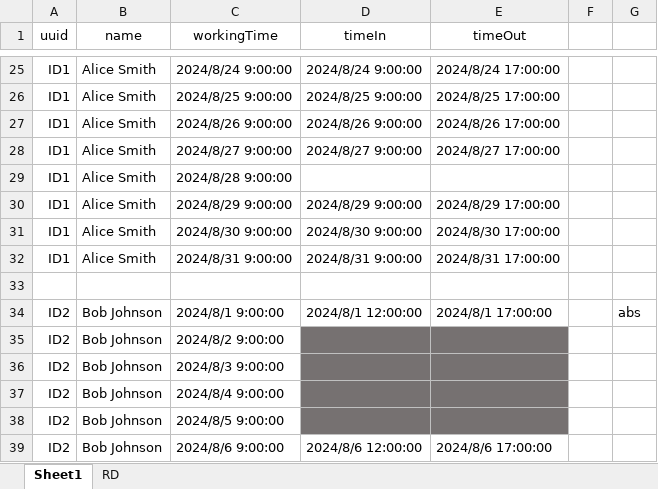
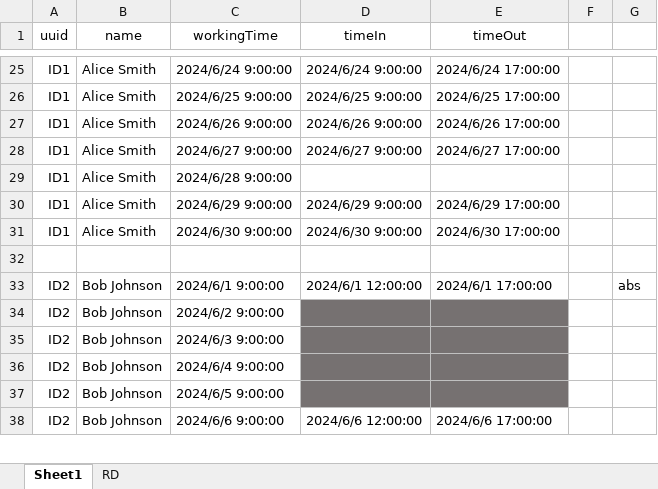
Before and after one commit to RedimRedim/final_capstone_backend_python, an Excel workbook: app/data/input_file6.xlsx, sheet Sheet1, drawn as a sheet; only a part is shown, gaps mark what is left out; values as stored, in another font and other column widths than the file's, no borders; removed rows and columns are numbered as before the commit, all else as after; the diff covers the shown part only; the diff names each change by its address in the sheet, - before the commit and + after, or states it on an @@ line.

```diff
--- a/app/data/input_file6.xlsx (sheet Sheet1)
+++ b/app/data/input_file6.xlsx (sheet Sheet1)
-C25 (workingTime): 2024/8/24 9:00:00
+C25 (workingTime): 2024/6/24 9:00:00
-D25 (timeIn): 2024/8/24 9:00:00
+D25 (timeIn): 2024/6/24 9:00:00
-E25 (timeOut): 2024/8/24 17:00:00
+E25 (timeOut): 2024/6/24 17:00:00
-C26 (workingTime): 2024/8/25 9:00:00
+C26 (workingTime): 2024/6/25 9:00:00
-D26 (timeIn): 2024/8/25 9:00:00
+D26 (timeIn): 2024/6/25 9:00:00
-E26 (timeOut): 2024/8/25 17:00:00
+E26 (timeOut): 2024/6/25 17:00:00
-C27 (workingTime): 2024/8/26 9:00:00
+C27 (workingTime): 2024/6/26 9:00:00
-D27 (timeIn): 2024/8/26 9:00:00
+D27 (timeIn): 2024/6/26 9:00:00
-E27 (timeOut): 2024/8/26 17:00:00
+E27 (timeOut): 2024/6/26 17:00:00
-C28 (workingTime): 2024/8/27 9:00:00
+C28 (workingTime): 2024/6/27 9:00:00
-D28 (timeIn): 2024/8/27 9:00:00
+D28 (timeIn): 2024/6/27 9:00:00
-E28 (timeOut): 2024/8/27 17:00:00
+E28 (timeOut): 2024/6/27 17:00:00
-C29 (workingTime): 2024/8/28 9:00:00
+C29 (workingTime): 2024/6/28 9:00:00
-C30 (workingTime): 2024/8/29 9:00:00
+C30 (workingTime): 2024/6/29 9:00:00
-D30 (timeIn): 2024/8/29 9:00:00
+D30 (timeIn): 2024/6/29 9:00:00
-E30 (timeOut): 2024/8/29 17:00:00
+E30 (timeOut): 2024/6/29 17:00:00
-C31 (workingTime): 2024/8/30 9:00:00
+C31 (workingTime): 2024/6/30 9:00:00
-D31 (timeIn): 2024/8/30 9:00:00
+D31 (timeIn): 2024/6/30 9:00:00
-E31 (timeOut): 2024/8/30 17:00:00
+E31 (timeOut): 2024/6/30 17:00:00
-row 32: ID1 | Alice Smith | 2024/8/31 9:00:00 | 2024/8/31 9:00:00 | 2024/8/31 17:00:00
-C33 (workingTime): 2024/8/1 9:00:00
+C33 (workingTime): 2024/6/1 9:00:00
-D33 (timeIn): 2024/8/1 12:00:00
+D33 (timeIn): 2024/6/1 12:00:00
-E33 (timeOut): 2024/8/1 17:00:00
+E33 (timeOut): 2024/6/1 17:00:00
-C34 (workingTime): 2024/8/2 9:00:00
+C34 (workingTime): 2024/6/2 9:00:00
-C35 (workingTime): 2024/8/3 9:00:00
+C35 (workingTime): 2024/6/3 9:00:00
-C36 (workingTime): 2024/8/4 9:00:00
+C36 (workingTime): 2024/6/4 9:00:00
-C37 (workingTime): 2024/8/5 9:00:00
+C37 (workingTime): 2024/6/5 9:00:00
-C38 (workingTime): 2024/8/6 9:00:00
+C38 (workingTime): 2024/6/6 9:00:00
-D38 (timeIn): 2024/8/6 12:00:00
+D38 (timeIn): 2024/6/6 12:00:00
-E38 (timeOut): 2024/8/6 17:00:00
+E38 (timeOut): 2024/6/6 17:00:00
```
Also changed, not shown: 2 removed rows and 179 edited cells elsewhere in this sheet, sheet RD, 5 other files.
